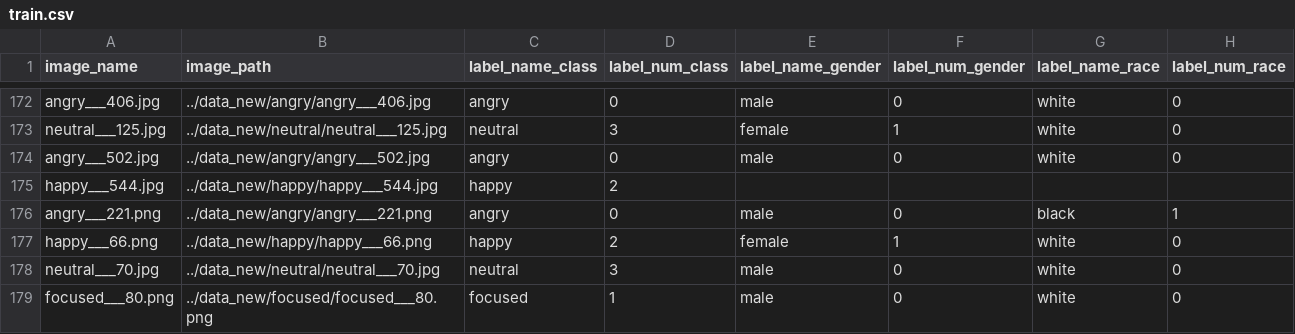
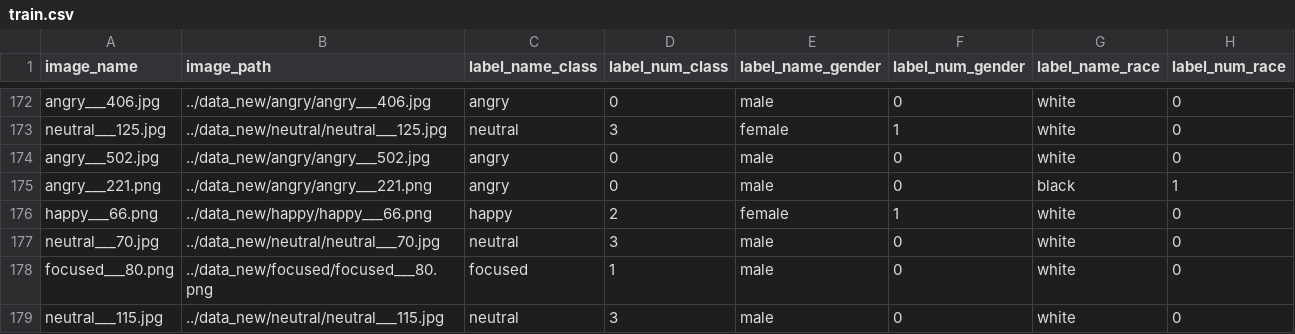
Before and after one commit to mattflahertyy/Machine-Learning-Facial-Recognition, a CSV file: part3/csv/train.csv, drawn as a sheet; only a part is shown, gaps mark what is left out; the shorter side is filled out with more unchanged rows.

Commit message:
deleted happy___544 because shes green

```diff
--- a/part3/csv/train.csv
+++ b/part3/csv/train.csv
@@ -174,3 +174,2 @@ neutral___125.jpg,../data_new/neutral/neutral___125.jpg,neutral,3,female,1,white
 angry___502.jpg,../data_new/angry/angry___502.jpg,angry,0,male,0,white,0
-happy___544.jpg,../data_new/happy/happy___544.jpg,happy,2,,,,
 angry___221.png,../data_new/angry/angry___221.png,angry,0,male,0,black,1
```
Also changed, not shown: 1 other file.
